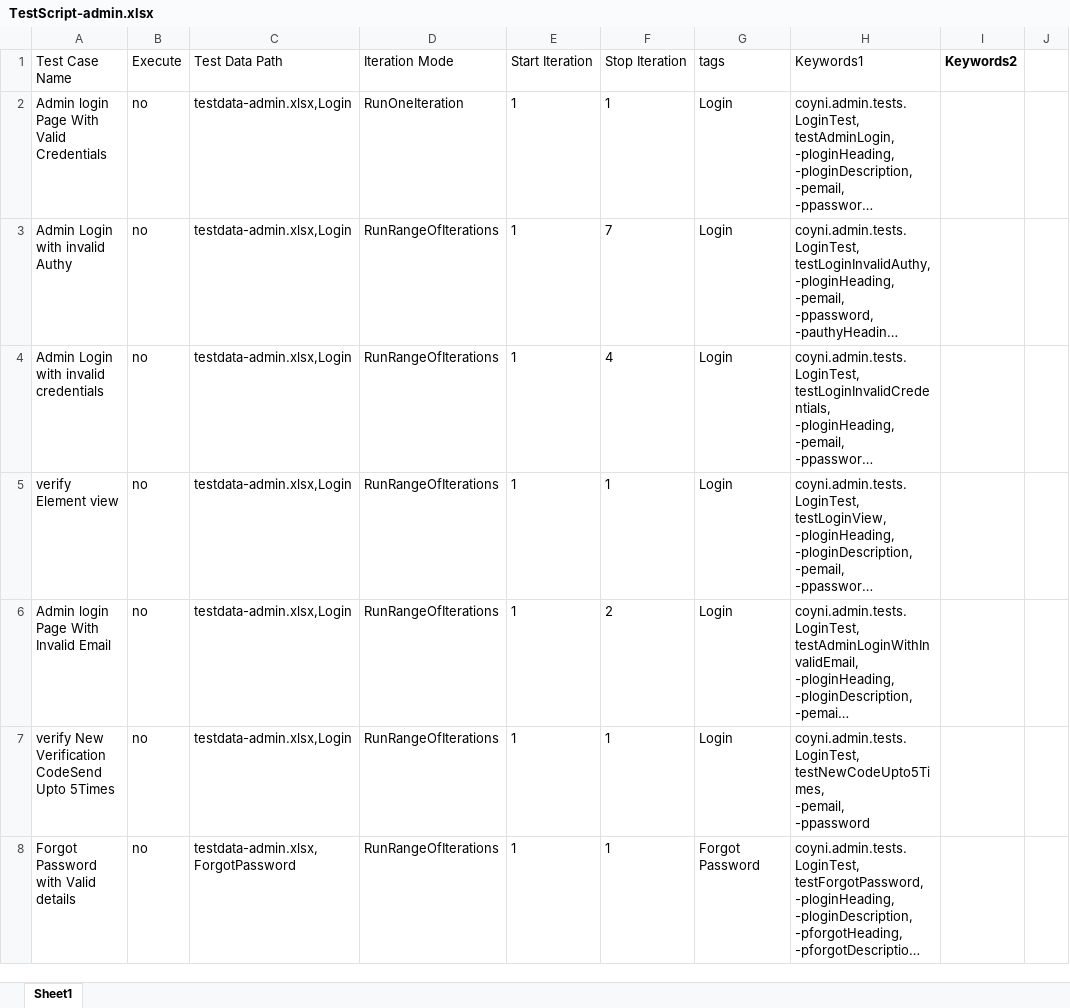
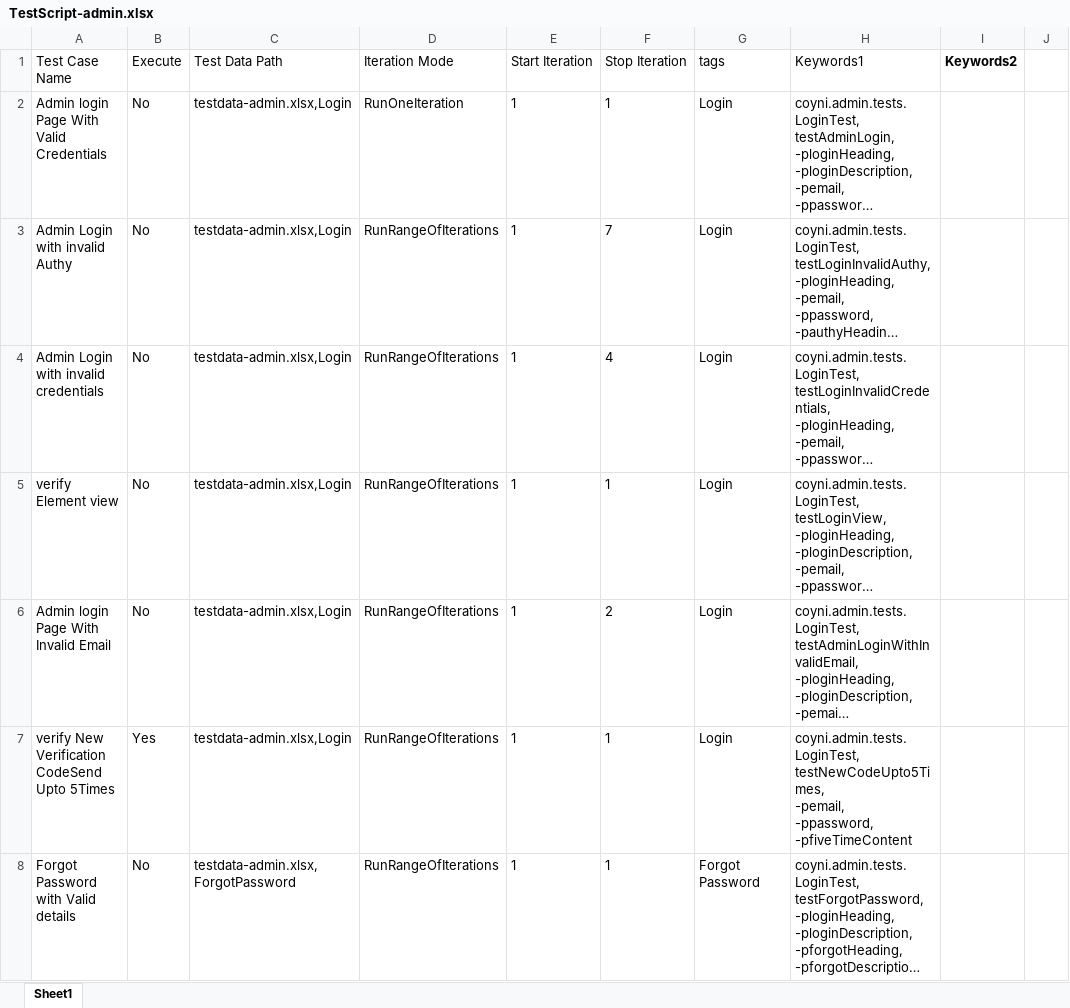
Before and after one commit to RameshNaikRR/Automation, an Excel workbook: Web/coyni/resources/TestScript-admin.xlsx, sheet Sheet1, drawn as a sheet; only a part is shown; long unchanged cells end in …; values as stored, in another font and other column widths than the file's, no borders; ↵ is a line break in a cell; the diff covers the shown part only; the diff names each change by its address in the sheet, - before the commit and + after, or states it on an @@ line.

```diff
--- a/Web/coyni/resources/TestScript-admin.xlsx (sheet Sheet1)
+++ b/Web/coyni/resources/TestScript-admin.xlsx (sheet Sheet1)
-B2:B6 (Execute): no
+B2:B6 (Execute): No
-B7 (Execute): no
+B7 (Execute): Yes
-H7 (Keywords1): …testNewCodeUpto5Times, ↵ -pemail, ↵ -ppassword
+H7 (Keywords1): …testNewCodeUpto5Times, ↵ -pemail, ↵ -ppassword, ↵ -pfiveTimeContent
-B8 (Execute): no
+B8 (Execute): No
```
Also changed, not shown: 101 edited cells and cell formats elsewhere in this sheet, Web/coyni/resources/testdata-admin.xlsx, 2 other files.
